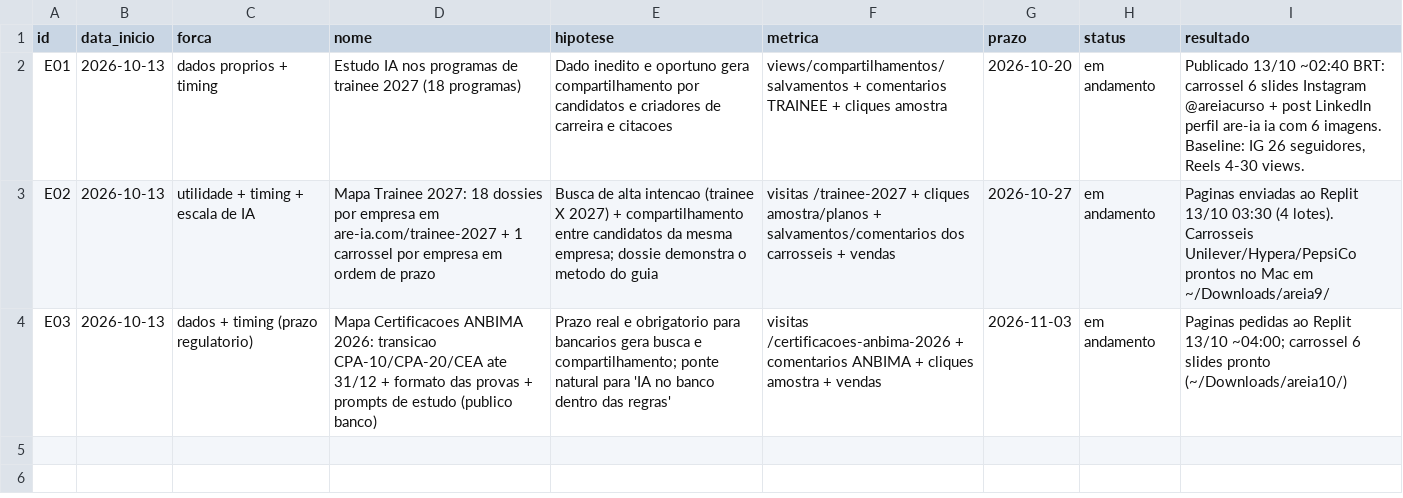
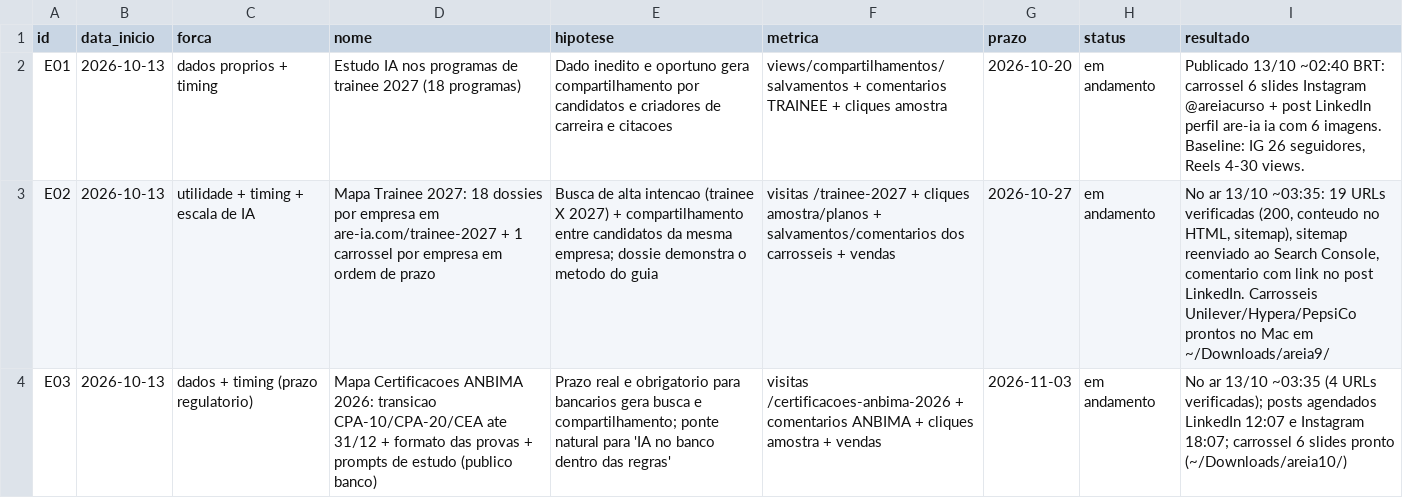
Before and after one commit to jphilippebandeira-cyber/astralix, a CSV file: growth_b2b/motor/EXPERIMENTOS.csv, drawn as a sheet; the diff names each change by its address in the sheet, - before the commit and + after, or states it on an @@ line.

```diff
--- a/growth_b2b/motor/EXPERIMENTOS.csv
+++ b/growth_b2b/motor/EXPERIMENTOS.csv
-I3 (resultado): Paginas enviadas ao Replit 13/10 03:30 (4 lotes). Carrosseis Unilever/Hypera/PepsiCo…
+I3 (resultado): No ar 13/10 ~03:35: 19 URLs verificadas (200, conteudo no HTML, sitemap), sitemap reenviado ao Search Console, comentario com link no post LinkedIn. Carrosseis Unilever/Hypera/PepsiCo…
-I4 (resultado): Paginas pedidas ao Replit 13/10 ~04:00; carrossel 6…
+I4 (resultado): No ar 13/10 ~03:35 (4 URLs verificadas); posts agendados LinkedIn 12:07 e Instagram 18:07; carrossel 6…
```
Also changed, not shown: growth_b2b/LOG_INSTAGRAM_10OUT.csv, 1 other file.
